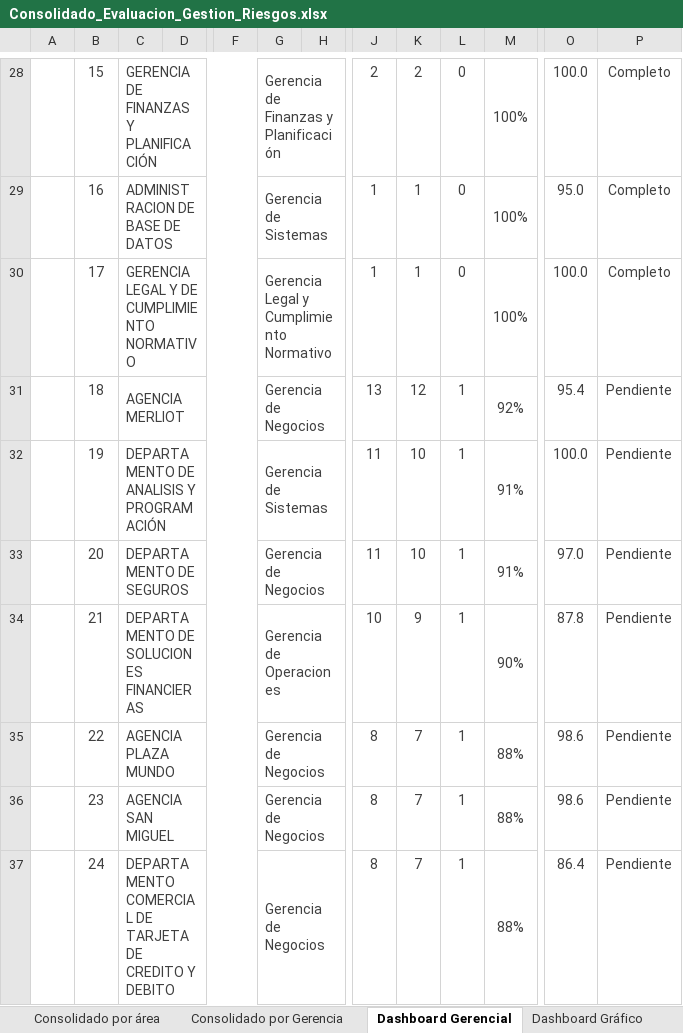
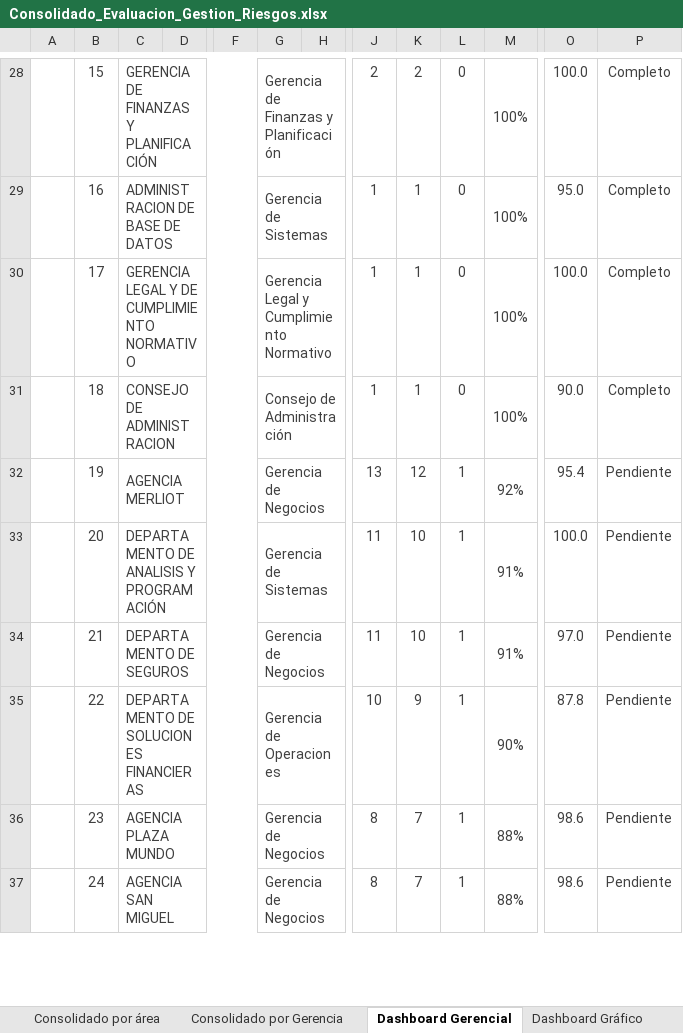
Before and after one commit to menjivar201280/riesgo, an Excel workbook: evaluacion-gestion-riesgos/Consolidado_Evaluacion_Gestion_Riesgos.xlsx, sheet Dashboard Gerencial, drawn as a sheet; only a part is shown, gaps mark what is left out; values as stored, in another font and other column widths than the file's, no borders; conditional formats not drawn; the diff covers the shown part only; the diff names each change by its address in the sheet, - before the commit and + after, or states it on an @@ line.

```diff
--- a/evaluacion-gestion-riesgos/Consolidado_Evaluacion_Gestion_Riesgos.xlsx (sheet Dashboard Gerencial)
+++ b/evaluacion-gestion-riesgos/Consolidado_Evaluacion_Gestion_Riesgos.xlsx (sheet Dashboard Gerencial)
-C31: AGENCIA MERLIOT
+C31: CONSEJO DE ADMINISTRACION
-G31: Gerencia de Negocios
+G31: Consejo de Administración
-J31: 13
+J31: 1
-K31: 12
+K31: 1
-L31: 1
+L31: 0
-M31: 92%
+M31: 100%
-O31: 95.4
+O31: 90.0
-P31: Pendiente
+P31: Completo
-C32: DEPARTAMENTO DE ANALISIS Y PROGRAMACIÓN
+C32: AGENCIA MERLIOT
-G32: Gerencia de Sistemas
+G32: Gerencia de Negocios
-J32: 11
+J32: 13
-K32: 10
+K32: 12
-M32: 91%
+M32: 92%
-O32: 100.0
+O32: 95.4
-C33: DEPARTAMENTO DE SEGUROS
+C33: DEPARTAMENTO DE ANALISIS Y PROGRAMACIÓN
-G33: Gerencia de Negocios
+G33: Gerencia de Sistemas
-O33: 97.0
+O33: 100.0
-C34: DEPARTAMENTO DE SOLUCIONES FINANCIERAS
+C34: DEPARTAMENTO DE SEGUROS
-G34: Gerencia de Operaciones
+G34: Gerencia de Negocios
-J34: 10
+J34: 11
-K34: 9
+K34: 10
-M34: 90%
+M34: 91%
-O34: 87.8
+O34: 97.0
-C35: AGENCIA PLAZA MUNDO
+C35: DEPARTAMENTO DE SOLUCIONES FINANCIERAS
-G35: Gerencia de Negocios
+G35: Gerencia de Operaciones
-J35: 8
+J35: 10
-K35: 7
+K35: 9
-M35: 88%
+M35: 90%
-O35: 98.6
+O35: 87.8
-C36: AGENCIA SAN MIGUEL
+C36: AGENCIA PLAZA MUNDO
-C37: DEPARTAMENTO COMERCIAL DE TARJETA DE CREDITO Y DEBITO
+C37: AGENCIA SAN MIGUEL
-O37: 86.4
+O37: 98.6
```
Also changed, not shown: 3 added rows, 2 removed rows and 50 edited cells elsewhere in this sheet, sheet Estado por Colaborador, sheet Detalle individual, sheet Consolidado por área, sheet Consolidado por Gerencia, sheet Dashboard Gráfico, sheet Base Oficial, other sheet tabs, formulas that keep their value, hidden cells, charts or pictures.
